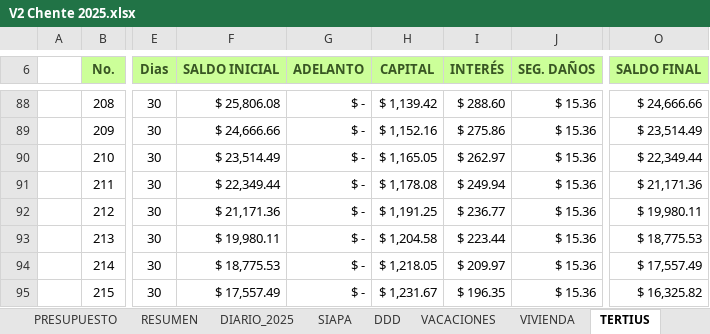
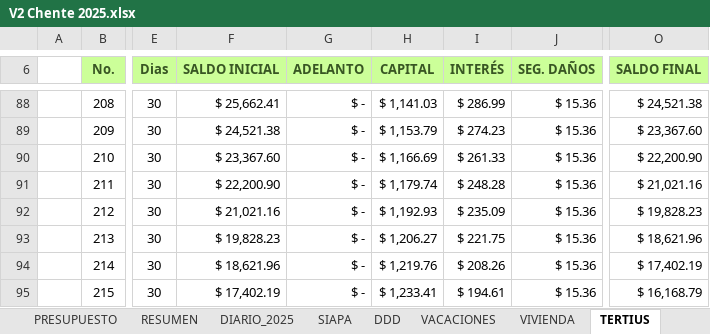
Before and after one commit to vcuevar/al_maletin, an Excel workbook: ADMON_CHNT/V2 Chente 2025.xlsx, sheet TERTIUS, drawn as a sheet; only a part is shown, gaps mark what is left out; values as stored, in another font and other column widths than the file's, no borders; the diff covers the shown part only; the diff names each change by its address in the sheet, - before the commit and + after, or states it on an @@ line.

```diff
--- a/ADMON_CHNT/V2 Chente 2025.xlsx (sheet TERTIUS)
+++ b/ADMON_CHNT/V2 Chente 2025.xlsx (sheet TERTIUS)
-F88 (SALDO INICIAL): $ 25,806.08
+F88 (SALDO INICIAL): $ 25,662.41
-H88 (CAPITAL): $ 1,139.42
+H88 (CAPITAL): $ 1,141.03
-I88 (INTERÉS): $ 288.60
+I88 (INTERÉS): $ 286.99
-O88 (SALDO FINAL): $ 24,666.66
+O88 (SALDO FINAL): $ 24,521.38
-F89 (SALDO INICIAL): $ 24,666.66
+F89 (SALDO INICIAL): $ 24,521.38
-H89 (CAPITAL): $ 1,152.16
+H89 (CAPITAL): $ 1,153.79
-I89 (INTERÉS): $ 275.86
+I89 (INTERÉS): $ 274.23
-O89 (SALDO FINAL): $ 23,514.49
+O89 (SALDO FINAL): $ 23,367.60
-F90 (SALDO INICIAL): $ 23,514.49
+F90 (SALDO INICIAL): $ 23,367.60
-H90 (CAPITAL): $ 1,165.05
+H90 (CAPITAL): $ 1,166.69
-I90 (INTERÉS): $ 262.97
+I90 (INTERÉS): $ 261.33
-O90 (SALDO FINAL): $ 22,349.44
+O90 (SALDO FINAL): $ 22,200.90
-F91 (SALDO INICIAL): $ 22,349.44
+F91 (SALDO INICIAL): $ 22,200.90
-H91 (CAPITAL): $ 1,178.08
+H91 (CAPITAL): $ 1,179.74
-I91 (INTERÉS): $ 249.94
+I91 (INTERÉS): $ 248.28
-O91 (SALDO FINAL): $ 21,171.36
+O91 (SALDO FINAL): $ 21,021.16
-F92 (SALDO INICIAL): $ 21,171.36
+F92 (SALDO INICIAL): $ 21,021.16
-H92 (CAPITAL): $ 1,191.25
+H92 (CAPITAL): $ 1,192.93
-I92 (INTERÉS): $ 236.77
+I92 (INTERÉS): $ 235.09
-O92 (SALDO FINAL): $ 19,980.11
+O92 (SALDO FINAL): $ 19,828.23
-F93 (SALDO INICIAL): $ 19,980.11
+F93 (SALDO INICIAL): $ 19,828.23
-H93 (CAPITAL): $ 1,204.58
+H93 (CAPITAL): $ 1,206.27
-I93 (INTERÉS): $ 223.44
+I93 (INTERÉS): $ 221.75
-O93 (SALDO FINAL): $ 18,775.53
+O93 (SALDO FINAL): $ 18,621.96
-F94 (SALDO INICIAL): $ 18,775.53
+F94 (SALDO INICIAL): $ 18,621.96
-H94 (CAPITAL): $ 1,218.05
+H94 (CAPITAL): $ 1,219.76
-I94 (INTERÉS): $ 209.97
+I94 (INTERÉS): $ 208.26
-O94 (SALDO FINAL): $ 17,557.49
+O94 (SALDO FINAL): $ 17,402.19
-F95 (SALDO INICIAL): $ 17,557.49
+F95 (SALDO INICIAL): $ 17,402.19
-H95 (CAPITAL): $ 1,231.67
+H95 (CAPITAL): $ 1,233.41
-I95 (INTERÉS): $ 196.35
+I95 (INTERÉS): $ 194.61
-O95 (SALDO FINAL): $ 16,325.82
+O95 (SALDO FINAL): $ 16,168.79
```
Also changed, not shown: 135 edited cells and cell formats elsewhere in this sheet, sheet DIARIO_2025, sheet PRESUPUESTO, sheet SIAPA, sheet DDD, sheet RESUMEN, sheet VIVIENDA, 2 more sheets, formulas that keep their value, hidden cells, charts or pictures, ACCESOS VARIOS.xlsx, ADMON_CHNT/MED Chente 2024.xlsx, 5 other files.
